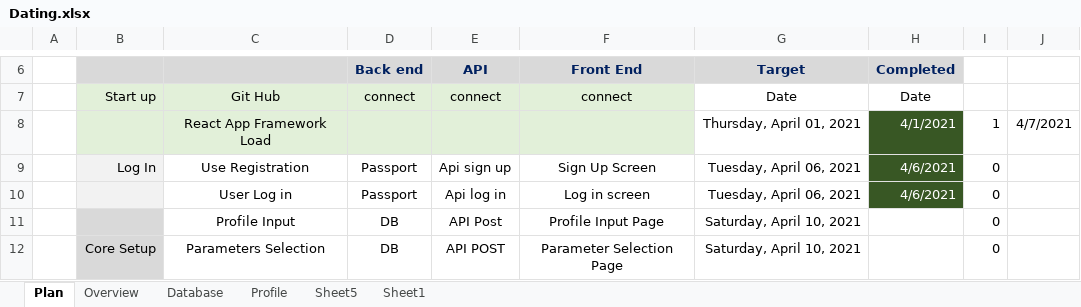
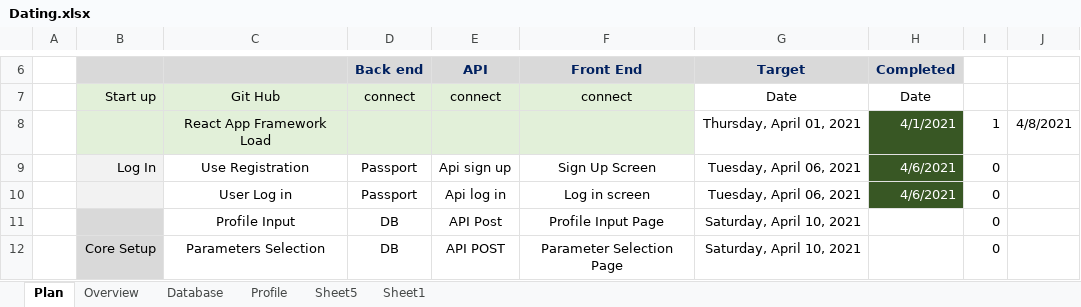
Before and after one commit to DateMe4Real/DateMe4Real, an Excel workbook: references/Dating.xlsx, sheet Plan, drawn as a sheet; only a part is shown, gaps mark what is left out; values as stored, in another font and other column widths than the file's, no borders; conditional formats not drawn; the diff names each change by its address in the sheet, - before the commit and + after, or states it on an @@ line.

```diff
--- a/references/Dating.xlsx (sheet Plan)
+++ b/references/Dating.xlsx (sheet Plan)
-J8: 4/7/2021
+J8: 4/8/2021
```
Also changed, not shown: sheet Database, sheet Sheet1, 3 other files.
